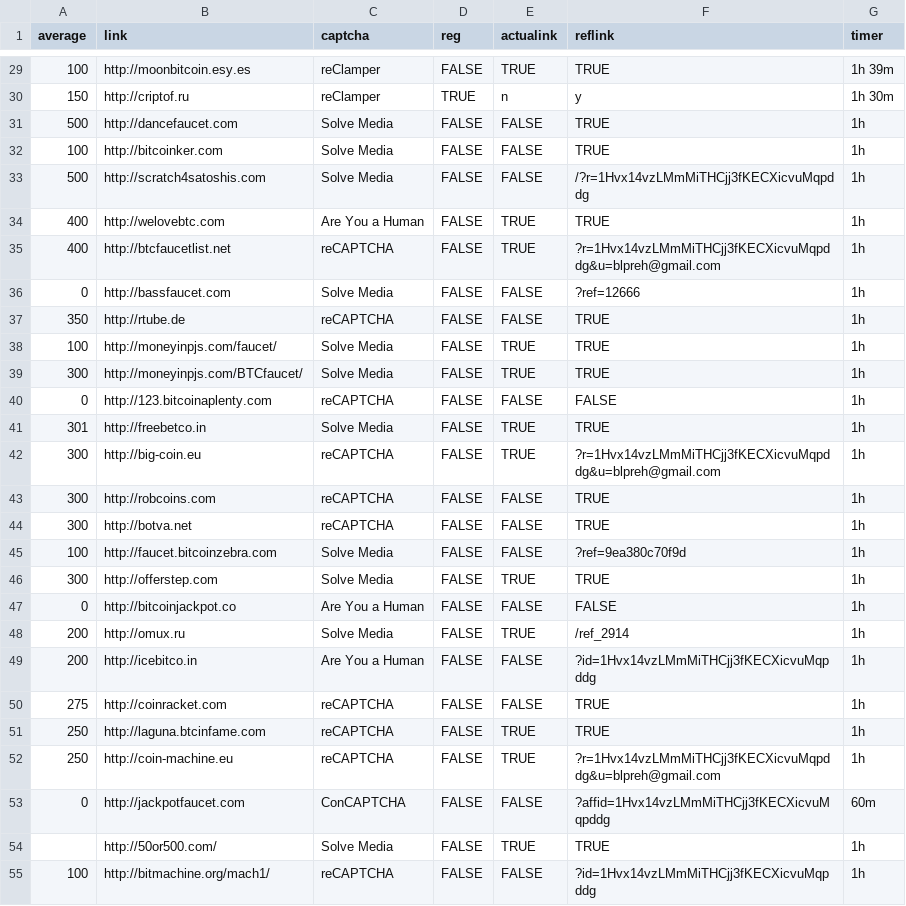
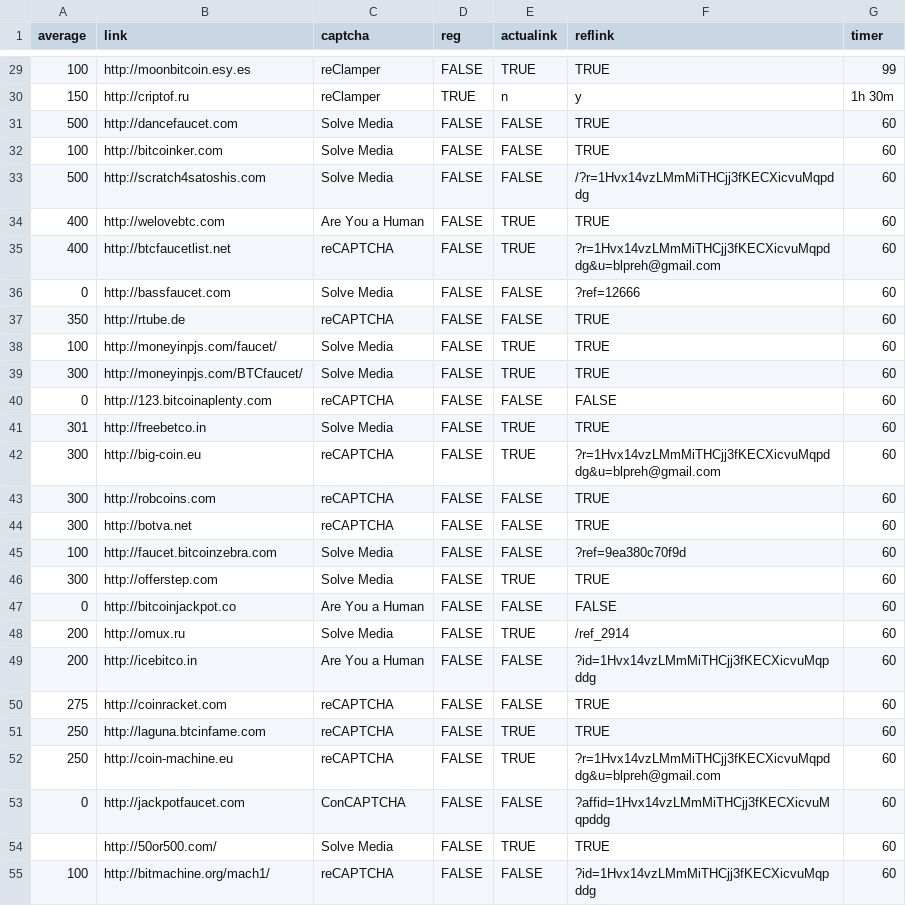
Before and after one commit to eknyshev/satosh.ki, a CSV file: _fausetsCsv.csv, drawn as a sheet; only a part is shown, gaps mark what is left out; the diff covers the shown part only.

```diff
--- a/_fausetsCsv.csv
+++ b/_fausetsCsv.csv
@@ -29,27 +29,27 @@ average;link;captcha;reg;actualink;reflink;timer
-100;http://moonbitcoin.esy.es;reClamper;FALSE;TRUE;TRUE;1h 39m
+100;http://moonbitcoin.esy.es;reClamper;FALSE;TRUE;TRUE;99
 150;http://criptof.ru;reClamper;TRUE;n;y;1h 30m
-500;http://dancefaucet.com;Solve Media;FALSE;FALSE;TRUE;1h
-100;http://bitcoinker.com;Solve Media;FALSE;FALSE;TRUE;1h
-500;http://scratch4satoshis.com;Solve Media;FALSE;FALSE;/?r=1Hvx14vzLMmMiTHCjj3fKECXicvuMqpddg;1h
-400;http://welovebtc.com;Are You a Human;FALSE;TRUE;TRUE;1h
-400;http://btcfaucetlist.net;reCAPTCHA;FALSE;TRUE;?r=1Hvx14vzLMmMiTHCjj3fKECXicvuMqpddg&u=blpreh@gmail.com;1h
-0;http://bassfaucet.com;Solve Media;FALSE;FALSE;?ref=12666;1h
-350;http://rtube.de;reCAPTCHA;FALSE;FALSE;TRUE;1h
-100;http://moneyinpjs.com/faucet/;Solve Media;FALSE;TRUE;TRUE;1h
-300;http://moneyinpjs.com/BTCfaucet/;Solve Media;FALSE;TRUE;TRUE;1h
-0;http://123.bitcoinaplenty.com;reCAPTCHA;FALSE;FALSE;FALSE;1h
-301;http://freebetco.in;Solve Media;FALSE;TRUE;TRUE;1h
-300;http://big-coin.eu;reCAPTCHA;FALSE;TRUE;?r=1Hvx14vzLMmMiTHCjj3fKECXicvuMqpddg&u=blpreh@gmail.com;1h
-300;http://robcoins.com;reCAPTCHA;FALSE;FALSE;TRUE;1h
-300;http://botva.net;reCAPTCHA;FALSE;FALSE;TRUE;1h
-100;http://faucet.bitcoinzebra.com;Solve Media;FALSE;FALSE;?ref=9ea380c70f9d;1h
-300;http://offerstep.com;Solve Media;FALSE;TRUE;TRUE;1h
-0;http://bitcoinjackpot.co;Are You a Human;FALSE;FALSE;FALSE;1h
-200;http://omux.ru;Solve Media;FALSE;TRUE;/ref_2914;1h
-200;http://icebitco.in;Are You a Human;FALSE;FALSE;?id=1Hvx14vzLMmMiTHCjj3fKECXicvuMqpddg;1h
-275;http://coinracket.com;reCAPTCHA;FALSE;FALSE;TRUE;1h
-250;http://laguna.btcinfame.com;reCAPTCHA;FALSE;TRUE;TRUE;1h
-250;http://coin-machine.eu;reCAPTCHA;FALSE;TRUE;?r=1Hvx14vzLMmMiTHCjj3fKECXicvuMqpddg&u=blpreh@gmail.com;1h
-0;http://jackpotfaucet.com;ConCAPTCHA;FALSE;FALSE;?affid=1Hvx14vzLMmMiTHCjj3fKECXicvuMqpddg;60m
-;http://50or500.com/;Solve Media;FALSE;TRUE;TRUE;1h
-100;http://bitmachine.org/mach1/;reCAPTCHA;FALSE;FALSE;?id=1Hvx14vzLMmMiTHCjj3fKECXicvuMqpddg;1h
+500;http://dancefaucet.com;Solve Media;FALSE;FALSE;TRUE;60
+100;http://bitcoinker.com;Solve Media;FALSE;FALSE;TRUE;60
+500;http://scratch4satoshis.com;Solve Media;FALSE;FALSE;/?r=1Hvx14vzLMmMiTHCjj3fKECXicvuMqpddg;60
+400;http://welovebtc.com;Are You a Human;FALSE;TRUE;TRUE;60
+400;http://btcfaucetlist.net;reCAPTCHA;FALSE;TRUE;?r=1Hvx14vzLMmMiTHCjj3fKECXicvuMqpddg&u=blpreh@gmail.com;60
+0;http://bassfaucet.com;Solve Media;FALSE;FALSE;?ref=12666;60
+350;http://rtube.de;reCAPTCHA;FALSE;FALSE;TRUE;60
+100;http://moneyinpjs.com/faucet/;Solve Media;FALSE;TRUE;TRUE;60
+300;http://moneyinpjs.com/BTCfaucet/;Solve Media;FALSE;TRUE;TRUE;60
+0;http://123.bitcoinaplenty.com;reCAPTCHA;FALSE;FALSE;FALSE;60
+301;http://freebetco.in;Solve Media;FALSE;TRUE;TRUE;60
+300;http://big-coin.eu;reCAPTCHA;FALSE;TRUE;?r=1Hvx14vzLMmMiTHCjj3fKECXicvuMqpddg&u=blpreh@gmail.com;60
+300;http://robcoins.com;reCAPTCHA;FALSE;FALSE;TRUE;60
+300;http://botva.net;reCAPTCHA;FALSE;FALSE;TRUE;60
+100;http://faucet.bitcoinzebra.com;Solve Media;FALSE;FALSE;?ref=9ea380c70f9d;60
+300;http://offerstep.com;Solve Media;FALSE;TRUE;TRUE;60
+0;http://bitcoinjackpot.co;Are You a Human;FALSE;FALSE;FALSE;60
+200;http://omux.ru;Solve Media;FALSE;TRUE;/ref_2914;60
+200;http://icebitco.in;Are You a Human;FALSE;FALSE;?id=1Hvx14vzLMmMiTHCjj3fKECXicvuMqpddg;60
+275;http://coinracket.com;reCAPTCHA;FALSE;FALSE;TRUE;60
+250;http://laguna.btcinfame.com;reCAPTCHA;FALSE;TRUE;TRUE;60
+250;http://coin-machine.eu;reCAPTCHA;FALSE;TRUE;?r=1Hvx14vzLMmMiTHCjj3fKECXicvuMqpddg&u=blpreh@gmail.com;60
+0;http://jackpotfaucet.com;ConCAPTCHA;FALSE;FALSE;?affid=1Hvx14vzLMmMiTHCjj3fKECXicvuMqpddg;60
+;http://50or500.com/;Solve Media;FALSE;TRUE;TRUE;60
+100;http://bitmachine.org/mach1/;reCAPTCHA;FALSE;FALSE;?id=1Hvx14vzLMmMiTHCjj3fKECXicvuMqpddg;60
```
Also changed, not shown: 132 edited cells elsewhere in this file, 2 other files.
